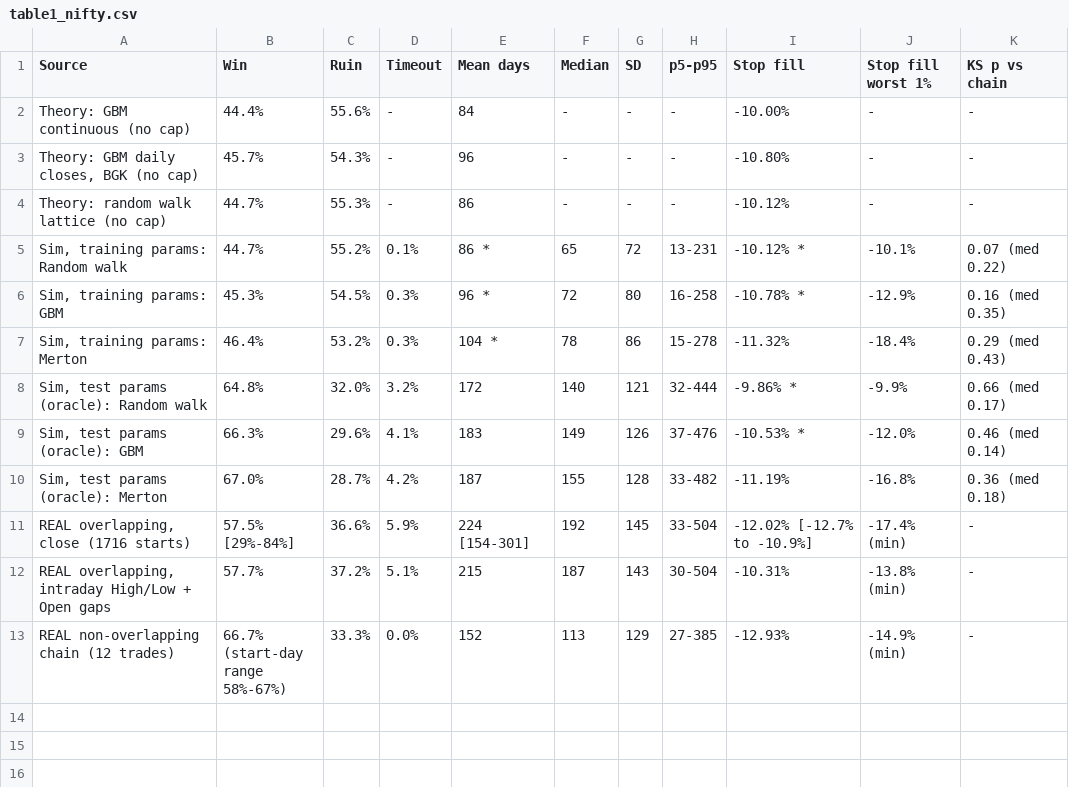
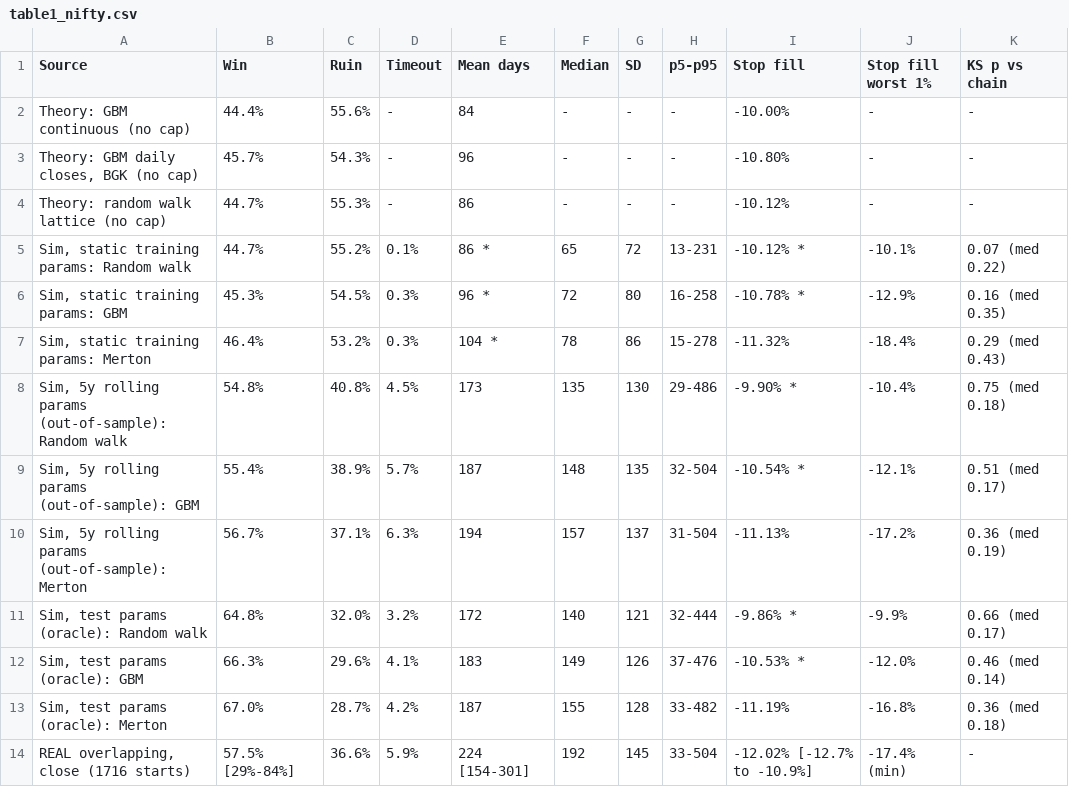
Before and after one commit to spaceeramaster07/asm, a CSV file: results/tables/table1_nifty.csv, drawn as a sheet; only a part is shown; the shorter side is filled out with more unchanged rows.

```diff
--- a/results/tables/table1_nifty.csv
+++ b/results/tables/table1_nifty.csv
@@ -4,5 +4,8 @@ Theory: GBM continuous (no cap),44.4%,55.6%,-,84,-,-,-,-10.00%,-,-
 Theory: random walk lattice (no cap),44.7%,55.3%,-,86,-,-,-,-10.12%,-,-
-"Sim, training params: Random walk",44.7%,55.2%,0.1%,86 *,65,72,13-231,-10.12% *,-10.1%,0.07 (med 0.22)
-"Sim, training params: GBM",45.3%,54.5%,0.3%,96 *,72,80,16-258,-10.78% *,-12.9%,0.16 (med 0.35)
-"Sim, training params: Merton",46.4%,53.2%,0.3%,104 *,78,86,15-278,-11.32%,-18.4%,0.29 (med 0.43)
+"Sim, static training params: Random walk",44.7%,55.2%,0.1%,86 *,65,72,13-231,-10.12% *,-10.1%,0.07 (med 0.22)
+"Sim, static training params: GBM",45.3%,54.5%,0.3%,96 *,72,80,16-258,-10.78% *,-12.9%,0.16 (med 0.35)
+"Sim, static training params: Merton",46.4%,53.2%,0.3%,104 *,78,86,15-278,-11.32%,-18.4%,0.29 (med 0.43)
+"Sim, 5y rolling params (out-of-sample): Random walk",54.8%,40.8%,4.5%,173,135,130,29-486,-9.90% *,-10.4%,0.75 (med 0.18)
+"Sim, 5y rolling params (out-of-sample): GBM",55.4%,38.9%,5.7%,187,148,135,32-504,-10.54% *,-12.1%,0.51 (med 0.17)
+"Sim, 5y rolling params (out-of-sample): Merton",56.7%,37.1%,6.3%,194,157,137,31-504,-11.13%,-17.2%,0.36 (med 0.19)
 "Sim, test params (oracle): Random walk",64.8%,32.0%,3.2%,172,140,121,32-444,-9.86% *,-9.9%,0.66 (med 0.17)
```
Also changed, not shown: results/tables/table1_spx.csv, results/tables/table2_long_nifty.csv, 44 other files.
